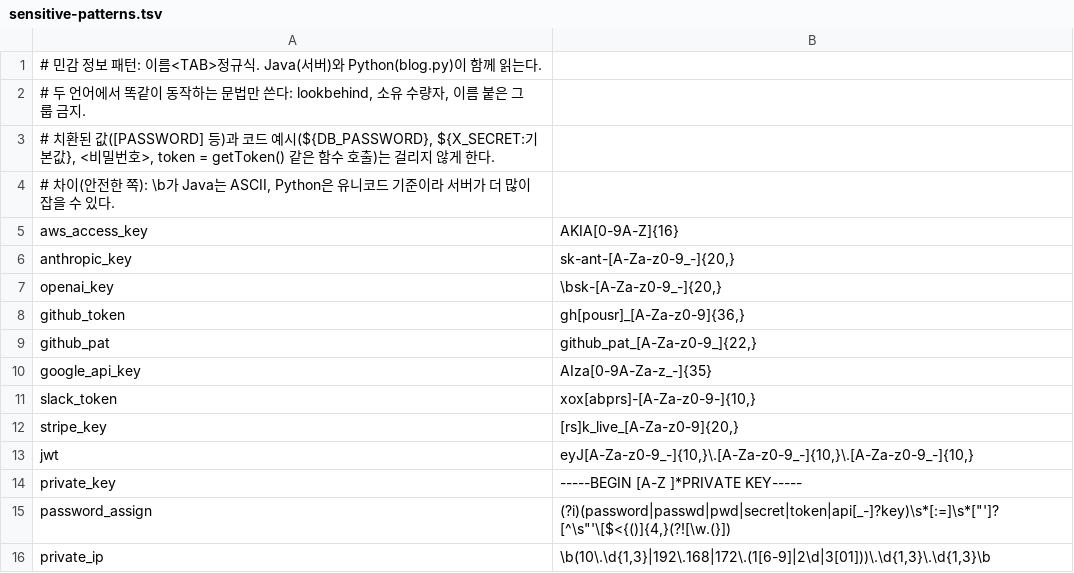
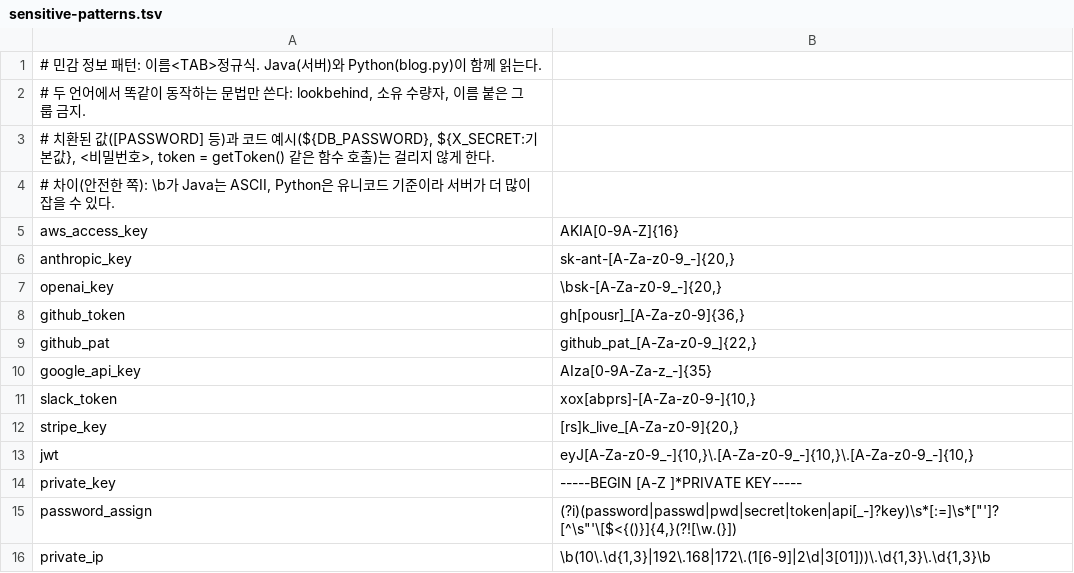
Before and after one commit to Limsangkeun/saip, a TSV file: src/main/resources/sensitive-patterns.tsv, drawn as a sheet.

```diff
--- a/src/main/resources/sensitive-patterns.tsv
+++ b/src/main/resources/sensitive-patterns.tsv
@@ -14,3 +14,3 @@ jwt	eyJ[A-Za-z0-9_-]{10,}\.[A-Za-z0-9_-]{10,}\.[A-Za-z0-9_-]{10,}
 private_key	-----BEGIN [A-Z ]*PRIVATE KEY-----
-password_assign	(?i)(password|passwd|pwd|secret|token|api[_-]?key)\s*[:=]\s*["']?[^\s"'\[$<{()]{4,}(?![\w.(}])
+password_assign	(?i)(password|passwd|pwd|secret|token|api[_-]?key)\s*[:=]\s*["']?[^\s"'\[$<{()}]{4,}(?![\w.(}])
 private_ip	\b(10\.\d{1,3}|192\.168|172\.(1[6-9]|2\d|3[01]))\.\d{1,3}\.\d{1,3}\b
```
